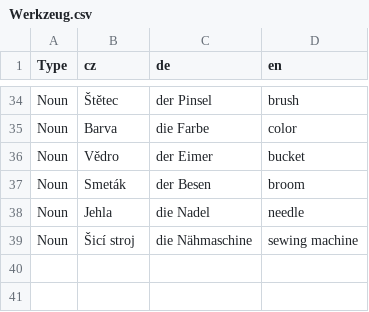
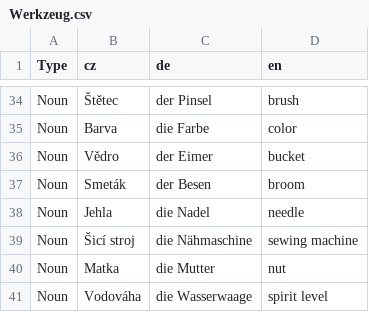
Before and after one commit to Smutekj/Vocabular, a CSV file: Exercises/Werkzeug.csv, drawn as a sheet; only a part is shown, gaps mark what is left out.

```diff
--- a/Exercises/Werkzeug.csv
+++ b/Exercises/Werkzeug.csv
@@ -39 +39,3 @@ Noun,Jehla,die Nadel,needle
 Noun,Šicí stroj,die Nähmaschine,sewing machine
+Noun,Matka,die Mutter,nut
+Noun,Vodováha,die Wasserwaage,spirit level
```
Also changed, not shown: Exercises/FruitsAndVegetables.csv, 18 other files.
